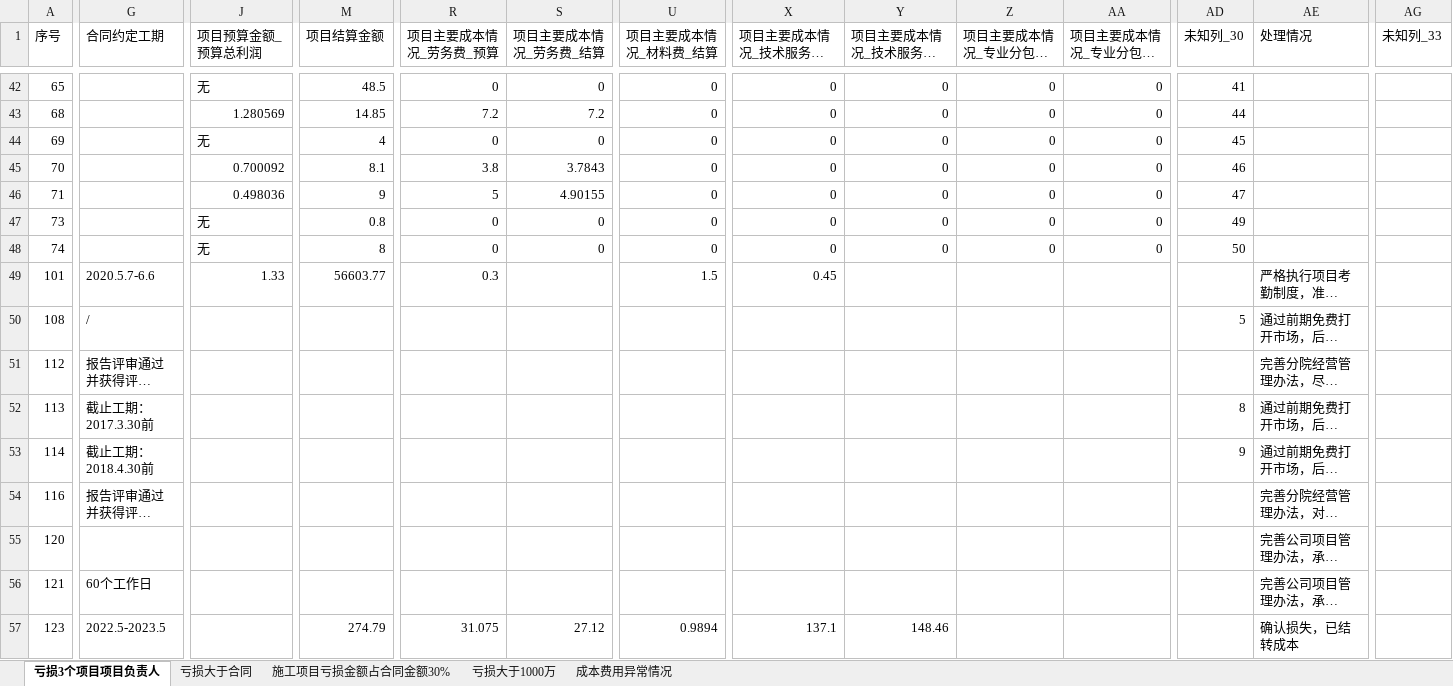
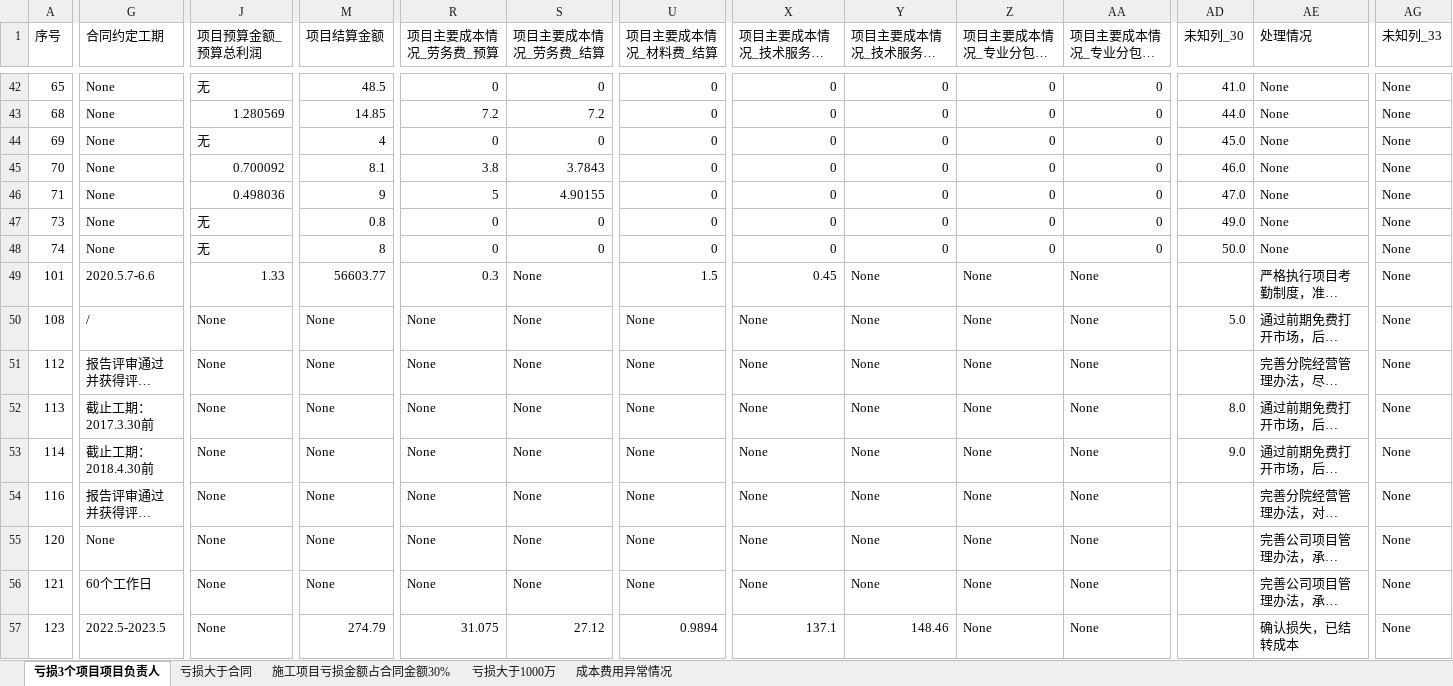
Before and after one commit to cityagent/analysis, an Excel workbook: output/分析报告.xlsx, sheet 亏损3个项目项目负责人, drawn as a sheet; only a part is shown, gaps mark what is left out; long unchanged cells end in …; values as stored, in another font and other column widths than the file's, no cell formats; the diff covers the shown part only; the diff names each change by its address in the sheet, - before the commit and + after, or states it on an @@ line.

```diff
--- a/output/分析报告.xlsx (sheet 亏损3个项目项目负责人)
+++ b/output/分析报告.xlsx (sheet 亏损3个项目项目负责人)
-G42:G48 (合同约定工期): (empty)
+G42:G48 (合同约定工期): None
-AD42 (未知列_30): 41
+AD42 (未知列_30): 41.0
-AE42:AE48 (处理情况): (empty)
+AE42:AE48 (处理情况): None
-AG42:AG57 (未知列_33): (empty)
+AG42:AG57 (未知列_33): None
-AD43 (未知列_30): 44
+AD43 (未知列_30): 44.0
-AD44 (未知列_30): 45
+AD44 (未知列_30): 45.0
-AD45 (未知列_30): 46
+AD45 (未知列_30): 46.0
-AD46 (未知列_30): 47
+AD46 (未知列_30): 47.0
-AD47 (未知列_30): 49
+AD47 (未知列_30): 49.0
-AD48 (未知列_30): 50
+AD48 (未知列_30): 50.0
-S49:S56 (项目主要成本情况_劳务费_结算): (empty)
+S49:S56 (项目主要成本情况_劳务费_结算): None
-Y49:Y56 (项目主要成本情况_技术服务、咨询费_结算): (empty)
+Y49:Y56 (项目主要成本情况_技术服务、咨询费_结算): None
-Z49:Z57 (项目主要成本情况_专业分包_预算): (empty)
+Z49:Z57 (项目主要成本情况_专业分包_预算): None
-AA49:AA57 (项目主要成本情况_专业分包_结算): (empty)
+AA49:AA57 (项目主要成本情况_专业分包_结算): None
-J50:J57 (项目预算金额_预算总利润): (empty)
+J50:J57 (项目预算金额_预算总利润): None
-M50:M56 (项目结算金额): (empty)
+M50:M56 (项目结算金额): None
-R50:R56 (项目主要成本情况_劳务费_预算): (empty)
+R50:R56 (项目主要成本情况_劳务费_预算): None
-U50:U56 (项目主要成本情况_材料费_结算): (empty)
+U50:U56 (项目主要成本情况_材料费_结算): None
-X50:X56 (项目主要成本情况_技术服务、咨询费_预算): (empty)
+X50:X56 (项目主要成本情况_技术服务、咨询费_预算): None
-AD50 (未知列_30): 5
+AD50 (未知列_30): 5.0
-AD52 (未知列_30): 8
+AD52 (未知列_30): 8.0
-AD53 (未知列_30): 9
+AD53 (未知列_30): 9.0
-G55 (合同约定工期): (empty)
+G55 (合同约定工期): None
```
Also changed, not shown: 637 edited cells elsewhere in this sheet, sheet 成本费用异常情况, sheet 施工项目亏损金额占合同金额30%, sheet 亏损大于合同, sheet 亏损大于1000万, cell formats, 1 other file.
